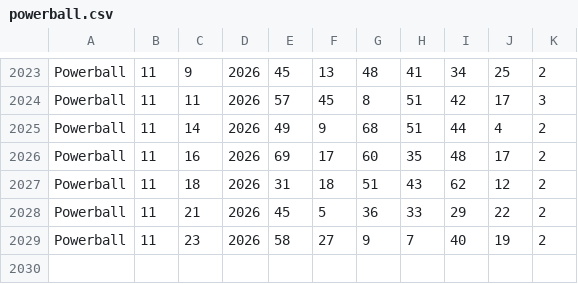
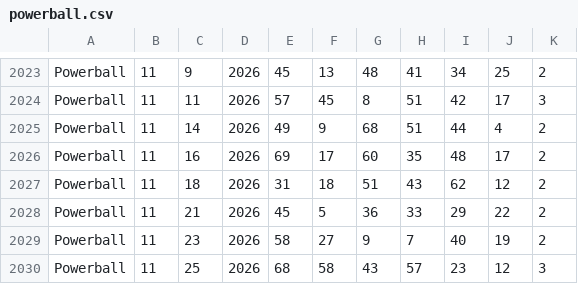
Before and after one commit to timetomoto/lotto, a CSV file: data/powerball.csv, drawn as a sheet; only a part is shown, gaps mark what is left out.

```diff
--- a/data/powerball.csv
+++ b/data/powerball.csv
@@ -2029 +2029,2 @@ Powerball,11,21,2026,45,5,36,33,29,22,2
 Powerball,11,23,2026,58,27,9,7,40,19,2
+Powerball,11,25,2026,68,58,43,57,23,12,3
```
Also changed, not shown: data/all_or_nothing_day.csv, data/all_or_nothing_evening.csv, 12 other files.
